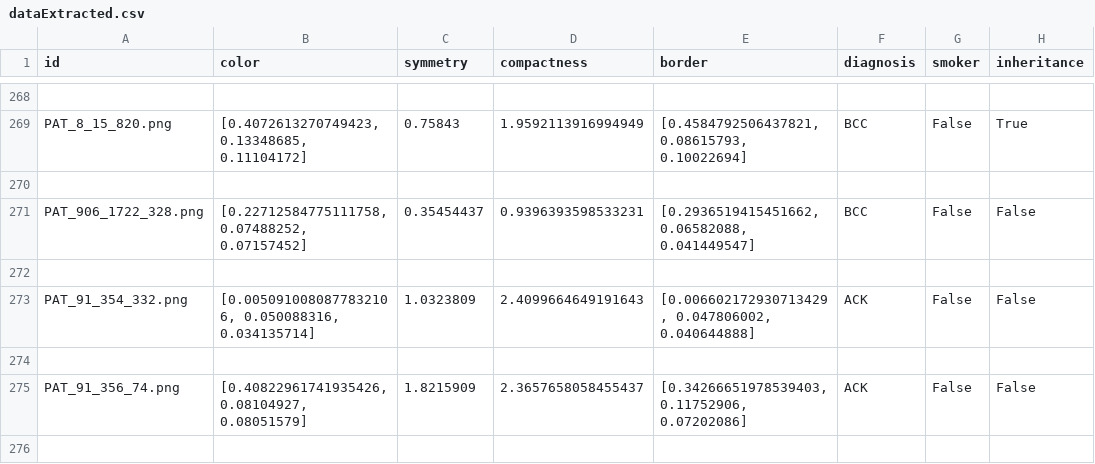
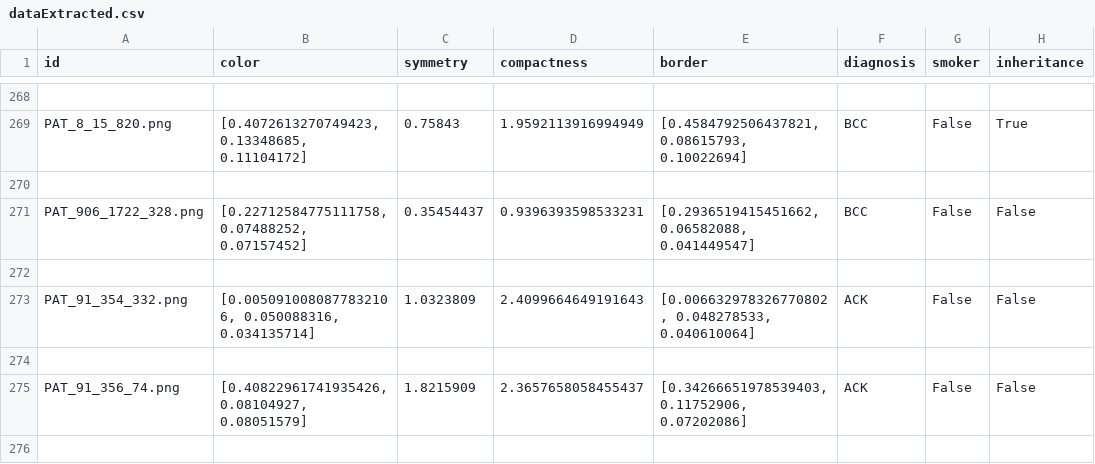
Before and after one commit to MrStrelan/Medical_Imaging, a CSV file: dataExtracted.csv, drawn as a sheet; only a part is shown, gaps mark what is left out; the diff covers the shown part only.

```diff
--- a/dataExtracted.csv
+++ b/dataExtracted.csv
@@ -272,3 +272,3 @@ PAT_906_1722_328.png,"[0.22712584775111758, 0.07488252, 0.07157452]",0.35454437,
 
-PAT_91_354_332.png,"[0.0050910080877832106, 0.050088316, 0.034135714]",1.0323809,2.4099664649191643,"[0.006602172930713429, 0.047806002, 0.040644888]",ACK,False,False
+PAT_91_354_332.png,"[0.0050910080877832106, 0.050088316, 0.034135714]",1.0323809,2.4099664649191643,"[0.006632978326770802, 0.048278533, 0.040610064]",ACK,False,False
 
```
Also changed, not shown: 6 edited cells elsewhere in this file, 4 other files.
